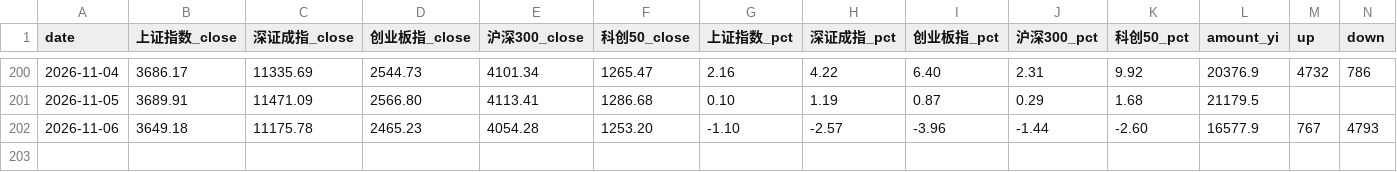
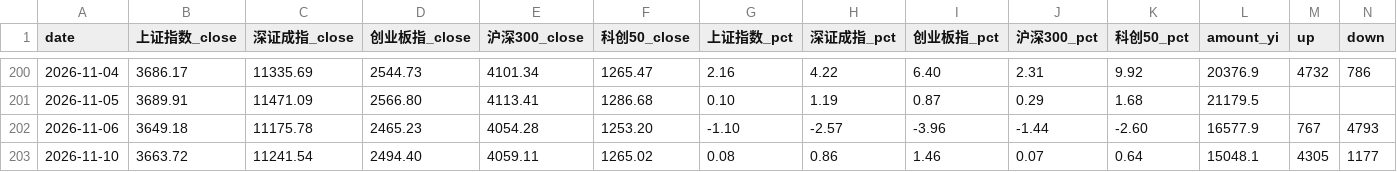
Before and after one commit to ychenfen/a-share-daily, a CSV file: data/2026.csv, drawn as a sheet; only a part is shown, gaps mark what is left out; rows hold the shown columns only; the diff names each change by its address in the sheet, - before the commit and + after, or states it on an @@ line.

```diff
--- a/data/2026.csv
+++ b/data/2026.csv
+row 203: 2026-11-10 | 3663.72 | 11241.54 | 2494.40 | 4059.11 | 1265.02 | 0.08 | 0.86 | 1.46 | 0.07 | 0.64 | 15048.1 | 4305 | 1177
```
Also changed, not shown: data/pulses/2026-11.csv, data/sectors.csv, 14 other files.
